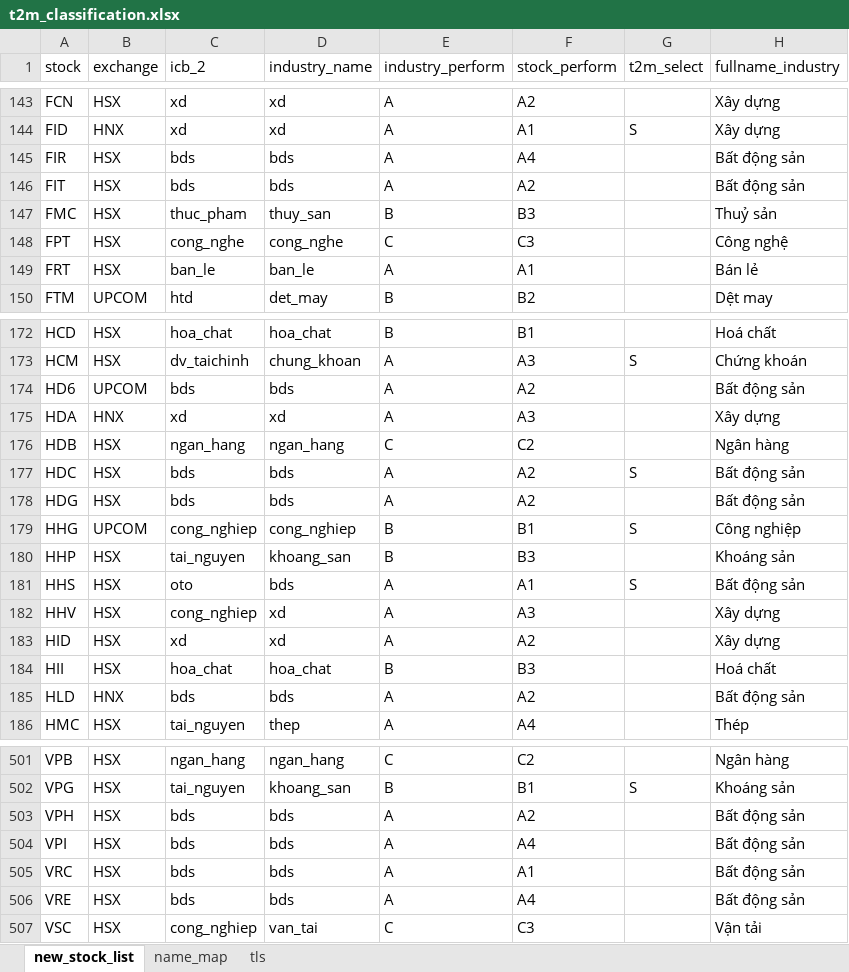
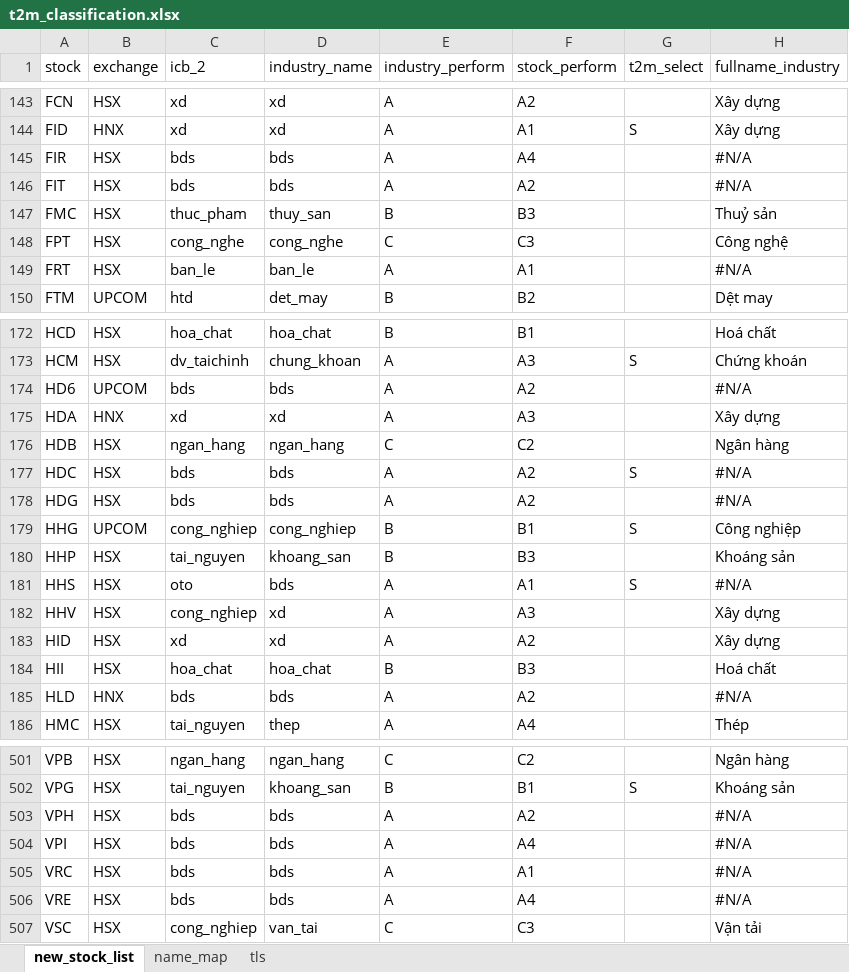
Before and after one commit to twan507/py_code, an Excel workbook: data/t2m_classification.xlsx, sheet new_stock_list, drawn as a sheet; only a part is shown, gaps mark what is left out; values as stored, in another font and other column widths than the file's, no cell formats; the diff covers the shown part only; the diff names each change by its address in the sheet, - before the commit and + after, or states it on an @@ line.

```diff
--- a/data/t2m_classification.xlsx (sheet new_stock_list)
+++ b/data/t2m_classification.xlsx (sheet new_stock_list)
-H145:H146 (fullname_industry): Bất động sản
+H145:H146 (fullname_industry): #N/A
-H149 (fullname_industry): Bán lẻ
+H149 (fullname_industry): #N/A
-H174 (fullname_industry): Bất động sản
+H174 (fullname_industry): #N/A
-H177:H178 (fullname_industry): Bất động sản
+H177:H178 (fullname_industry): #N/A
-H181 (fullname_industry): Bất động sản
+H181 (fullname_industry): #N/A
-H185 (fullname_industry): Bất động sản
+H185 (fullname_industry): #N/A
-H503:H506 (fullname_industry): Bất động sản
+H503:H506 (fullname_industry): #N/A
```
Also changed, not shown: 70 edited cells elsewhere in this sheet, sheet name_map, cell formats, formulas that keep their value, 2 other files.
